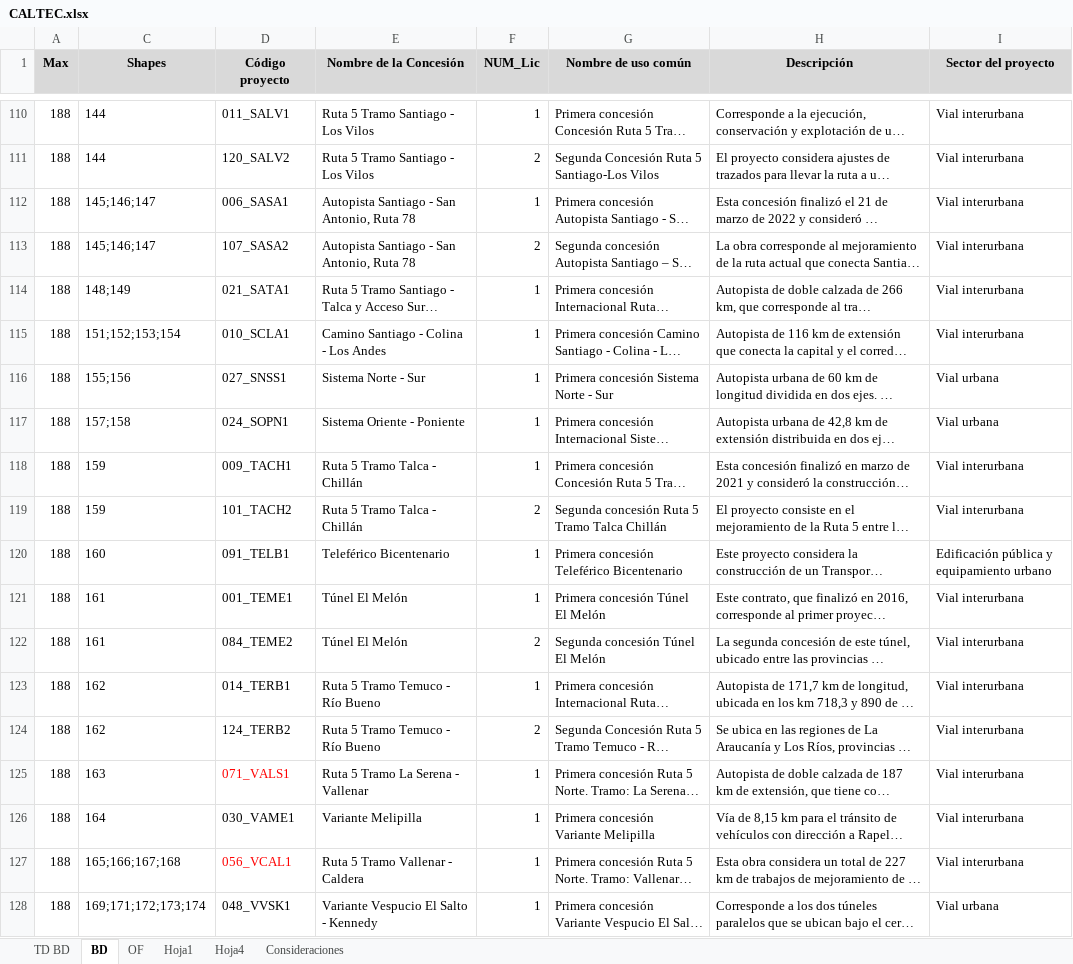
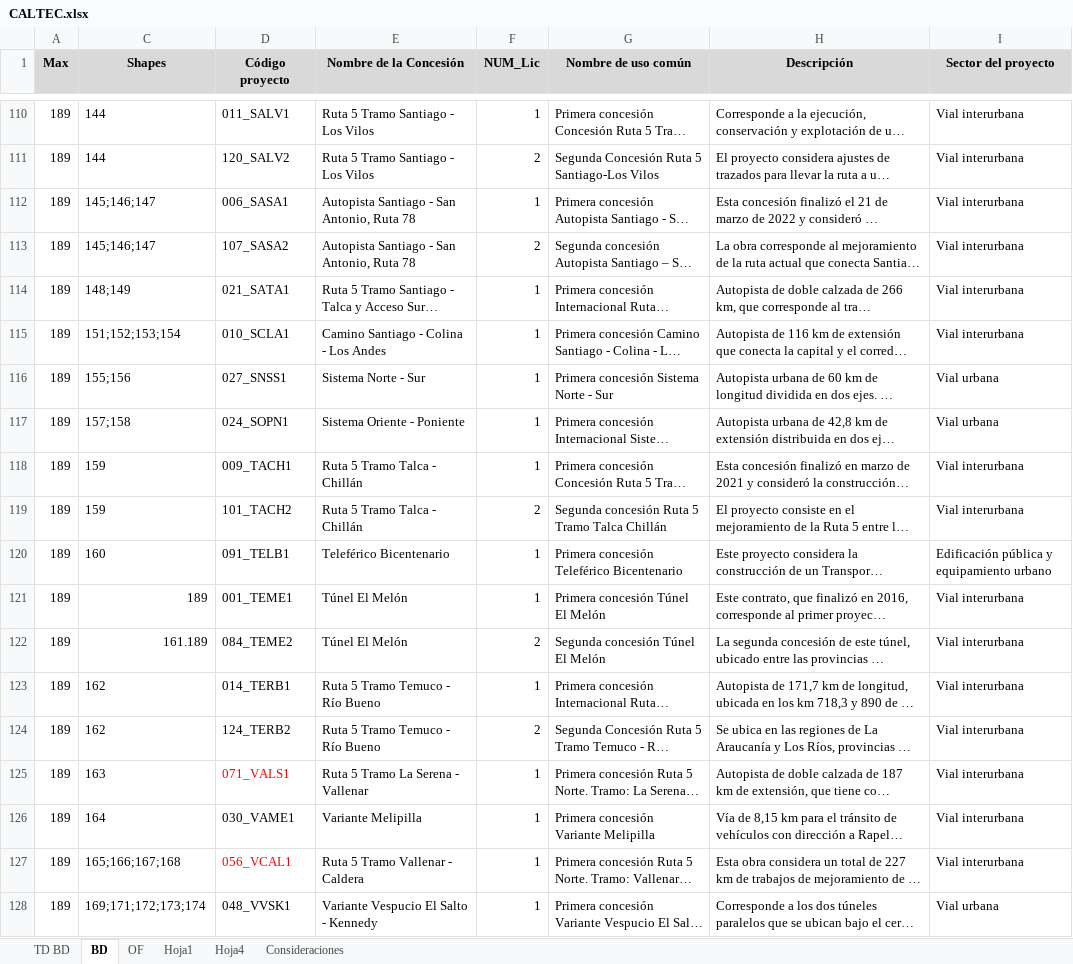
Before and after one commit to vperezmacaya/CATLEC, an Excel workbook: CALTEC.xlsx, sheet BD, drawn as a sheet; only a part is shown, gaps mark what is left out; long unchanged cells end in …; values as stored, in another font and other column widths than the file's, no borders; table styles not drawn; the diff covers the shown part only; the diff names each change by its address in the sheet, - before the commit and + after, or states it on an @@ line.

```diff
--- a/CALTEC.xlsx (sheet BD)
+++ b/CALTEC.xlsx (sheet BD)
-A110:A128 (Max): 188
+A110:A128 (Max): 189
-C121 (Shapes): 161
+C121 (Shapes): 189
-C122 (Shapes): 161
+C122 (Shapes): 161.189
```
Also changed, not shown: 108 edited cells elsewhere in this sheet, hidden cells, 29 other files.
